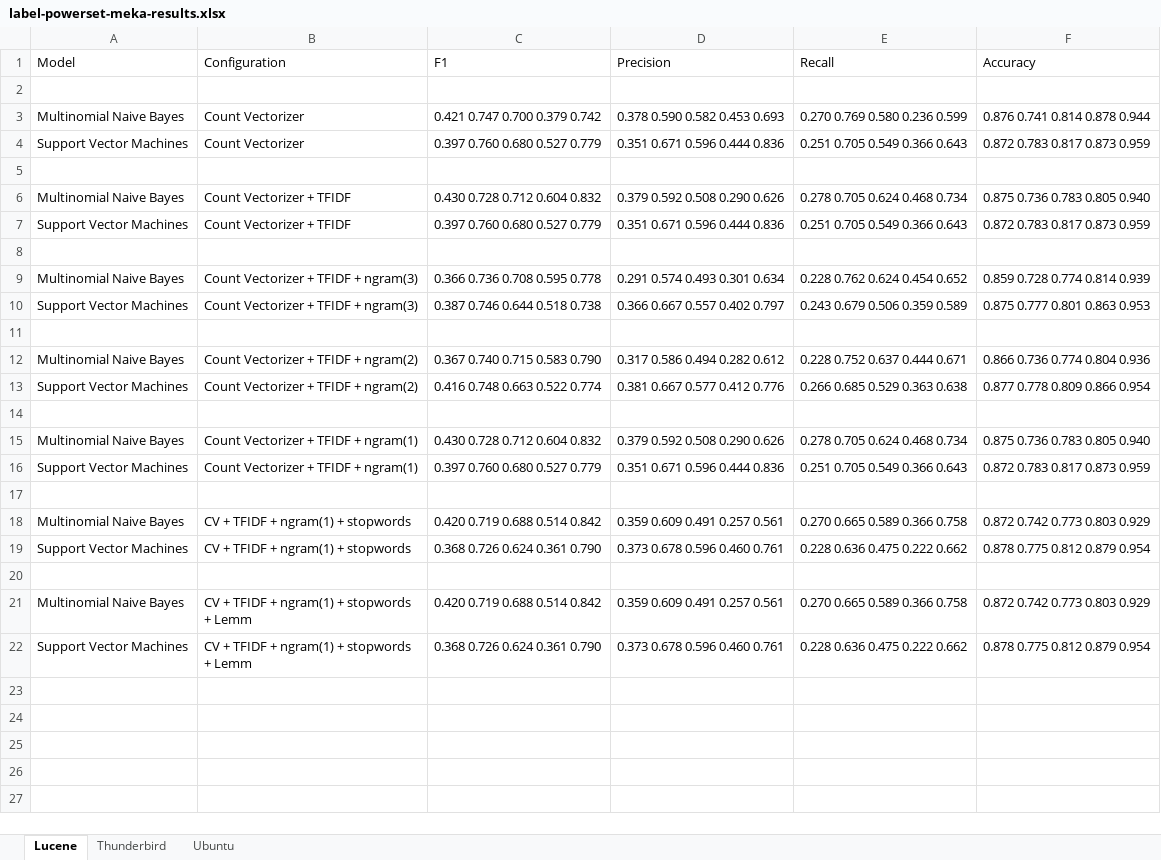
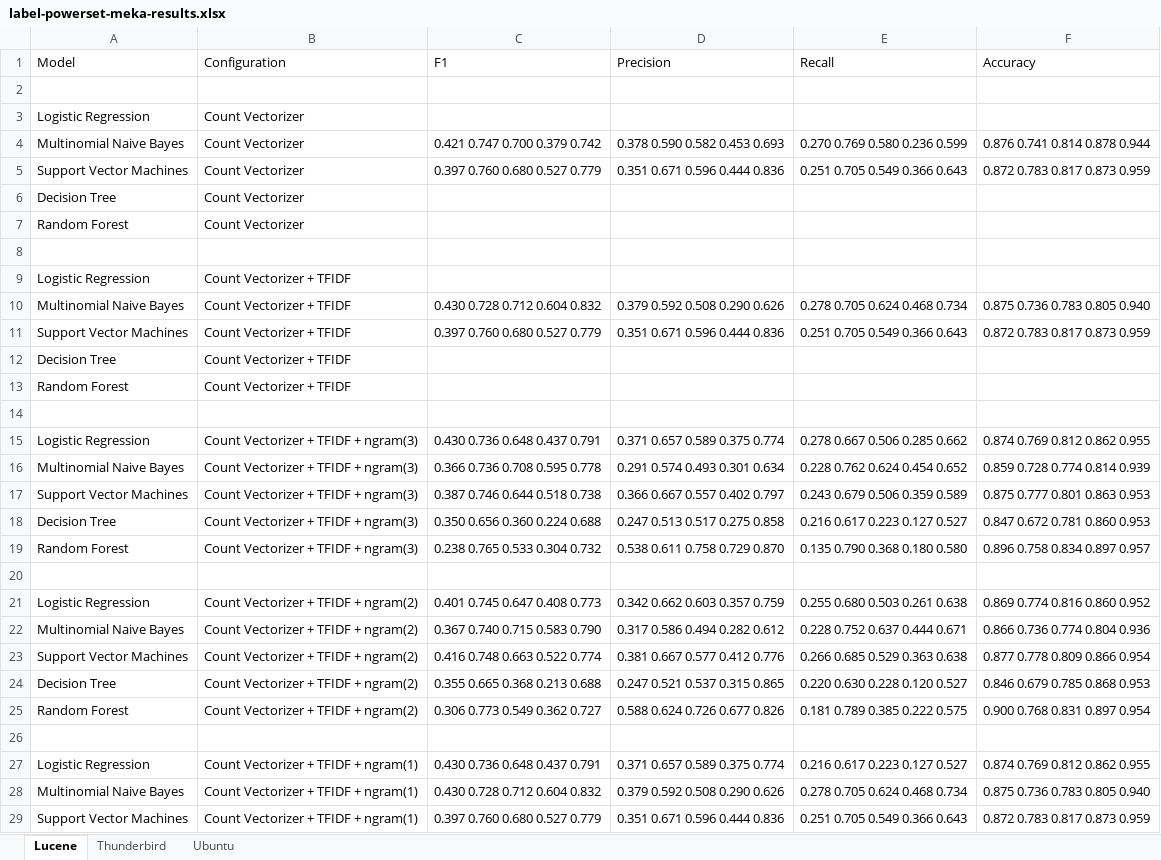
Before and after one commit to ansin218/master-thesis, an Excel workbook: thesis-fine-grained-classification/label-powerset/label-powerset-meka-results.xlsx, sheet Lucene, drawn as a sheet; only a part is shown; the shorter side is filled out with more unchanged rows; values as stored, in another font and other column widths than the file's, no borders; the diff covers the shown part only; the diff names each change by its address in the sheet, - before the commit and + after, or states it on an @@ line.

```diff
--- a/thesis-fine-grained-classification/label-powerset/label-powerset-meka-results.xlsx (sheet Lucene)
+++ b/thesis-fine-grained-classification/label-powerset/label-powerset-meka-results.xlsx (sheet Lucene)
+row 3: Logistic Regression | Count Vectorizer
+row 6: Decision Tree | Count Vectorizer
+row 7: Random Forest | Count Vectorizer
+row 9: Logistic Regression | Count Vectorizer + TFIDF
+row 12: Decision Tree | Count Vectorizer + TFIDF
+row 13: Random Forest | Count Vectorizer + TFIDF
+row 15: Logistic Regression | Count Vectorizer + TFIDF + ngram(3) | 0.430 0.736 0.648 0.437 0.791 | 0.371 0.657 0.589 0.375 0.774 | 0.278 0.667 0.506 0.285 0.662 | 0.874 0.769 0.812 0.862 0.955
+row 18: Decision Tree | Count Vectorizer + TFIDF + ngram(3) | 0.350 0.656 0.360 0.224 0.688 | 0.247 0.513 0.517 0.275 0.858 | 0.216 0.617 0.223 0.127 0.527 | 0.847 0.672 0.781 0.860 0.953
+row 19: Random Forest | Count Vectorizer + TFIDF + ngram(3) | 0.238 0.765 0.533 0.304 0.732 | 0.538 0.611 0.758 0.729 0.870 | 0.135 0.790 0.368 0.180 0.580 | 0.896 0.758 0.834 0.897 0.957
+row 21: Logistic Regression | Count Vectorizer + TFIDF + ngram(2) | 0.401 0.745 0.647 0.408 0.773 | 0.342 0.662 0.603 0.357 0.759 | 0.255 0.680 0.503 0.261 0.638 | 0.869 0.774 0.816 0.860 0.952
+row 24: Decision Tree | Count Vectorizer + TFIDF + ngram(2) | 0.355 0.665 0.368 0.213 0.688 | 0.247 0.521 0.537 0.315 0.865 | 0.220 0.630 0.228 0.120 0.527 | 0.846 0.679 0.785 0.868 0.953
+row 25: Random Forest | Count Vectorizer + TFIDF + ngram(2) | 0.306 0.773 0.549 0.362 0.727 | 0.588 0.624 0.726 0.677 0.826 | 0.181 0.789 0.385 0.222 0.575 | 0.900 0.768 0.831 0.897 0.954
+row 27: Logistic Regression | Count Vectorizer + TFIDF + ngram(1) | 0.430 0.736 0.648 0.437 0.791 | 0.371 0.657 0.589 0.375 0.774 | 0.216 0.617 0.223 0.127 0.527 | 0.874 0.769 0.812 0.862 0.955
```
Also changed, not shown: 8 added rows elsewhere in this sheet, sheet Thunderbird, sheet Ubuntu, 4 other files.
